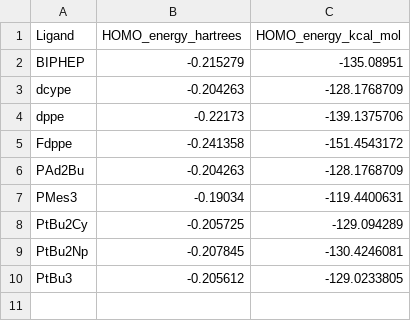
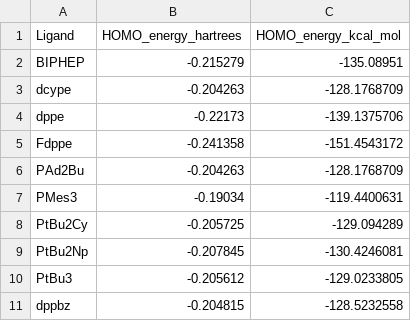
Before and after one commit to mbogdos96/RE, a CSV file: Experimental_data_with_code/ligand_descriptors/ligand_HOMOs.csv, drawn as a sheet.

```diff
--- a/Experimental_data_with_code/ligand_descriptors/ligand_HOMOs.csv
+++ b/Experimental_data_with_code/ligand_descriptors/ligand_HOMOs.csv
@@ -10 +10,2 @@ PtBu2Np,-0.207845,-130.4246081
 PtBu3,-0.205612,-129.0233805
+dppbz,-0.204815,-128.5232558
```
Also changed, not shown: Experimental_data_with_code/ligand_descriptors/DFT_TEP.csv, Experimental_data_with_code/ligand_descriptors/steriprop_boltzmanndistributed.csv.
